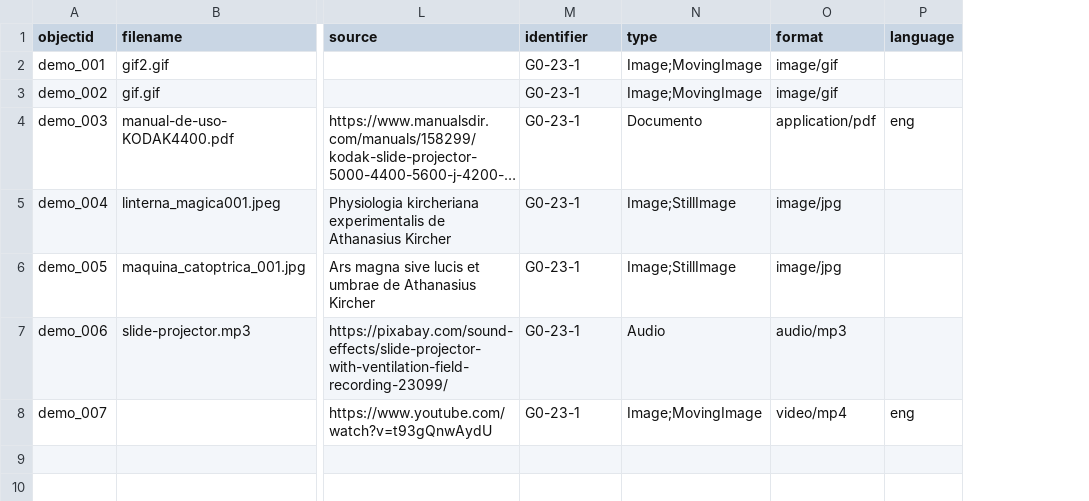
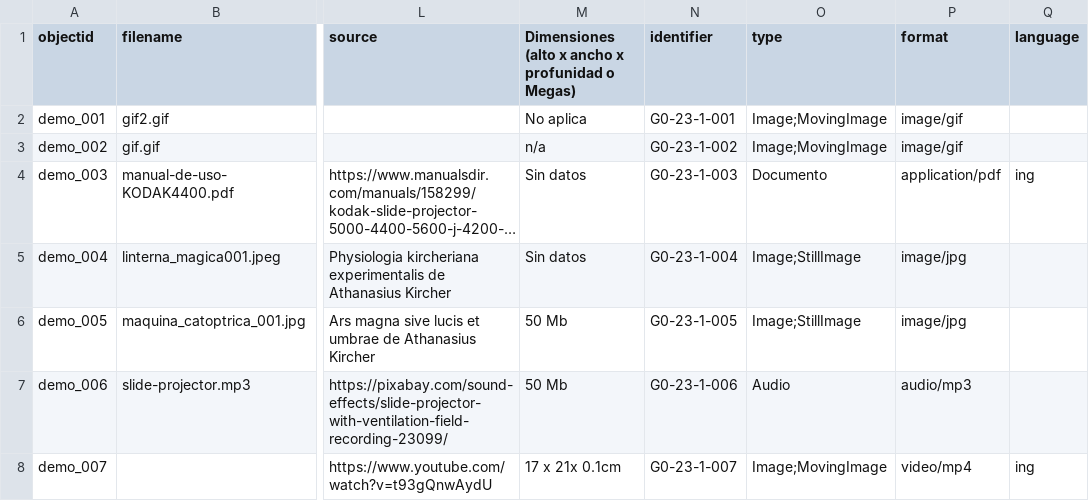
Before and after one commit to cdigitaljaveriana/collectionbuilder-gh, a CSV file: _data/demo-metadata.csv, drawn as a sheet; only a part is shown, gaps mark what is left out; long unchanged cells end in …; addresses are those after the commit; the diff names each change by its address in the sheet, - before the commit and + after, or states it on an @@ line.

Commit message:
actualización con dimensiones
actualización con dimensiones

```diff
--- a/_data/demo-metadata.csv
+++ b/_data/demo-metadata.csv
+column M, rows 1-8: Dimensiones (alto x ancho x profunidad o Megas) | No aplica | n/a | Sin datos | Sin datos | 50 Mb | 50 Mb | 17 x 21x 0.1cm
-N2 (identifier): G0-23-1
+N2 (identifier): G0-23-1-001
-N3 (identifier): G0-23-1
+N3 (identifier): G0-23-1-002
-N4 (identifier): G0-23-1
+N4 (identifier): G0-23-1-003
-Q4 (language): eng
+Q4 (language): ing
-N5 (identifier): G0-23-1
+N5 (identifier): G0-23-1-004
-N6 (identifier): G0-23-1
+N6 (identifier): G0-23-1-005
-N7 (identifier): G0-23-1
+N7 (identifier): G0-23-1-006
-N8 (identifier): G0-23-1
+N8 (identifier): G0-23-1-007
-Q8 (language): eng
+Q8 (language): ing
```
